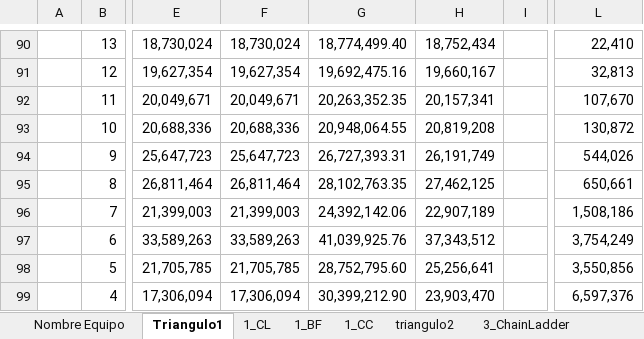
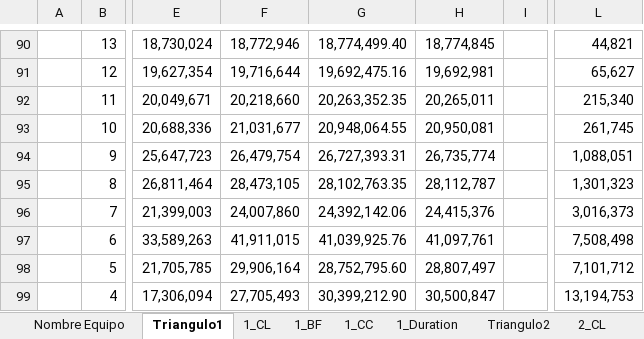
Before and after one commit to helio-yo/ml-insurance-team-lab, an Excel workbook: M4/m4t3_sesion3/Ejercicio_alumnos_clase3.xlsx, sheet Triangulo1, drawn as a sheet; only a part is shown, gaps mark what is left out; values as stored, in another font and other column widths than the file's, no borders; conditional formats not drawn; the diff covers the shown part only; the diff names each change by its address in the sheet, - before the commit and + after, or states it on an @@ line.

Commit message:
Agregue metodos de calculo de reserva IBNR para segundo triangulo y calculo de la duración de ambos triangulos

```diff
--- a/M4/m4t3_sesion3/Ejercicio_alumnos_clase3.xlsx (sheet Triangulo1)
+++ b/M4/m4t3_sesion3/Ejercicio_alumnos_clase3.xlsx (sheet Triangulo1)
-sheet tab: triangulo2
+sheet tab: Triangulo2
-sheet tab: 3_ChainLadder
+sheet tab: 1_Duration
+sheet tab: 2_CL
-F90: 18,730,024
+F90: 18,772,946
-H90: 18,752,434
+H90: 18,774,845
-L90: 22,410
+L90: 44,821
-F91: 19,627,354
+F91: 19,716,644
-H91: 19,660,167
+H91: 19,692,981
-L91: 32,813
+L91: 65,627
-F92: 20,049,671
+F92: 20,218,660
-H92: 20,157,341
+H92: 20,265,011
-L92: 107,670
+L92: 215,340
-F93: 20,688,336
+F93: 21,031,677
-H93: 20,819,208
+H93: 20,950,081
-L93: 130,872
+L93: 261,745
-F94: 25,647,723
+F94: 26,479,754
-H94: 26,191,749
+H94: 26,735,774
-L94: 544,026
+L94: 1,088,051
-F95: 26,811,464
+F95: 28,473,105
-H95: 27,462,125
+H95: 28,112,787
-L95: 650,661
+L95: 1,301,323
-F96: 21,399,003
+F96: 24,007,860
-H96: 22,907,189
+H96: 24,415,376
-L96: 1,508,186
+L96: 3,016,373
-F97: 33,589,263
+F97: 41,911,015
-H97: 37,343,512
+H97: 41,097,761
-L97: 3,754,249
+L97: 7,508,498
-F98: 21,705,785
+F98: 29,906,164
-H98: 25,256,641
+H98: 28,807,497
-L98: 3,550,856
+L98: 7,101,712
-F99: 17,306,094
+F99: 27,705,493
-H99: 23,903,470
+H99: 30,500,847
-L99: 6,597,376
+L99: 13,194,753
```
Also changed, not shown: 1 added row, 1 removed row and 39 edited cells elsewhere in this sheet, sheet Triangulo2, sheet 1_CC, other sheet tabs, formulas that keep their value, charts or pictures, 2 other files.
